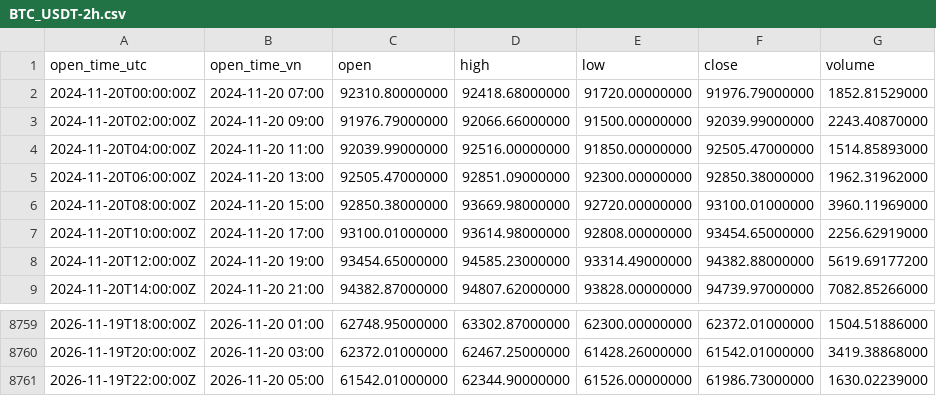
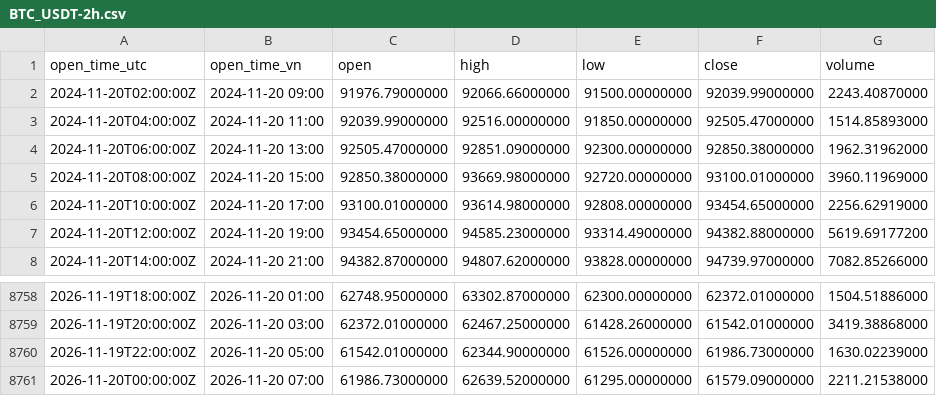
Before and after one commit to catruongminhduong/nen-btc, a CSV file: data/BTC_USDT-2h.csv, drawn as a sheet; only a part is shown, gaps mark what is left out; removed rows and columns are numbered as before the commit, all else as after; the diff names each change by its address in the sheet, - before the commit and + after, or states it on an @@ line.

```diff
--- a/data/BTC_USDT-2h.csv
+++ b/data/BTC_USDT-2h.csv
-row 2: 2024-11-20T00:00:00Z | 2024-11-20 07:00 | 92310.80000000 | 92418.68000000 | 91720.00000000 | 91976.79000000 | 1852.81529000
+row 8761: 2026-11-20T00:00:00Z | 2026-11-20 07:00 | 61986.73000000 | 62639.52000000 | 61295.00000000 | 61579.09000000 | 2211.21538000
```
Also changed, not shown: 7 other files.
